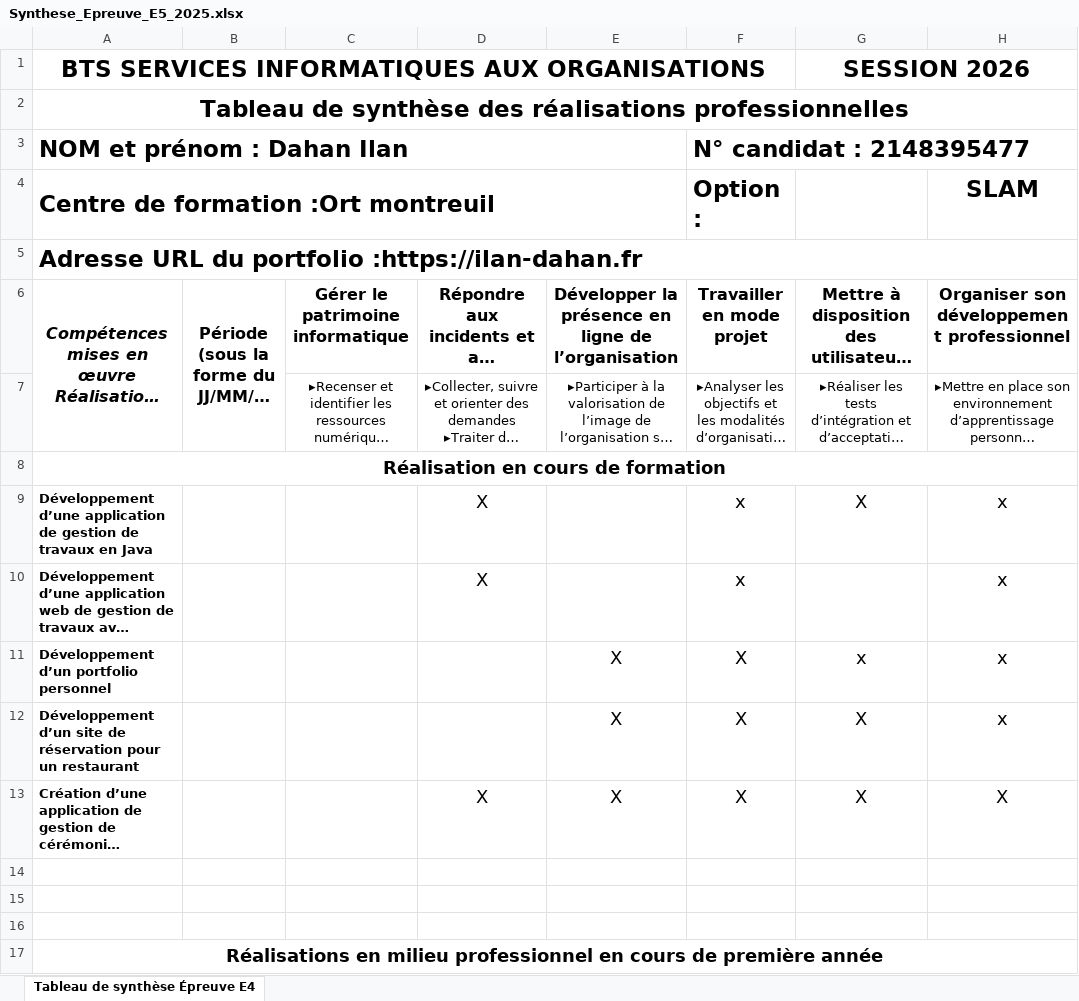
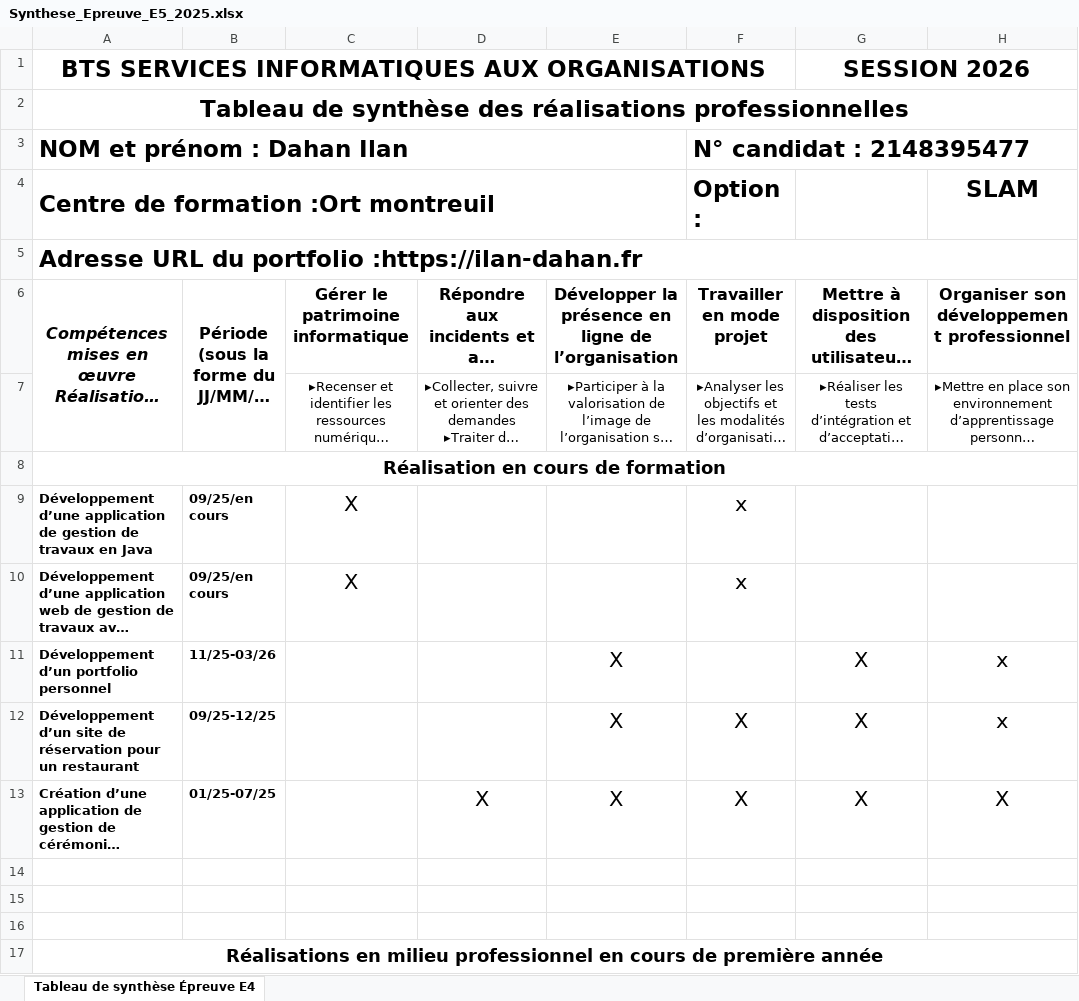
Before and after one commit to ilan-yehouda-dahan/iportfolio, an Excel workbook: assets/docs/Synthese_Epreuve_E5_2025.xlsx, sheet Tableau de synthèse Épreuve E4, drawn as a sheet; only a part is shown; long unchanged cells end in …; values as stored, in another font and other column widths than the file's, no borders; removed rows and columns are numbered as before the commit, all else as after; the diff covers the shown part only; the diff names each change by its address in the sheet, - before the commit and + after, or states it on an @@ line.

```diff
--- a/assets/docs/Synthese_Epreuve_E5_2025.xlsx (sheet Tableau de synthèse Épreuve E4)
+++ b/assets/docs/Synthese_Epreuve_E5_2025.xlsx (sheet Tableau de synthèse Épreuve E4)
-row 9: Développement d’une application de gestion de travaux en Java |  |  | X |  | x | X | x
+row 9: Développement d’une application de gestion de travaux en Java | 09/25/en cours | X |  |  | x
-B10: (empty)
+B10: 09/25/en cours
-C10: (empty)
+C10: X
-D10: X
+D10: (empty)
@@ F10 text size: larger @@
-H10 (SLAM): x
+H10 (SLAM): (empty)
-B11: (empty)
+B11: 11/25-03/26
@@ E11 text size: larger @@
-F11 (Option :): X
+F11 (Option :): (empty)
-G11: x
+G11: X
@@ G11:H11 text size: larger @@
-B12: (empty)
+B12: 09/25-12/25
@@ E12:H12 text size: larger @@
-B13: (empty)
+B13: 01/25-07/25
@@ D13:H13 text size: larger @@
```
Also changed, not shown: 12 edited cells elsewhere in this sheet, 5 other files.
